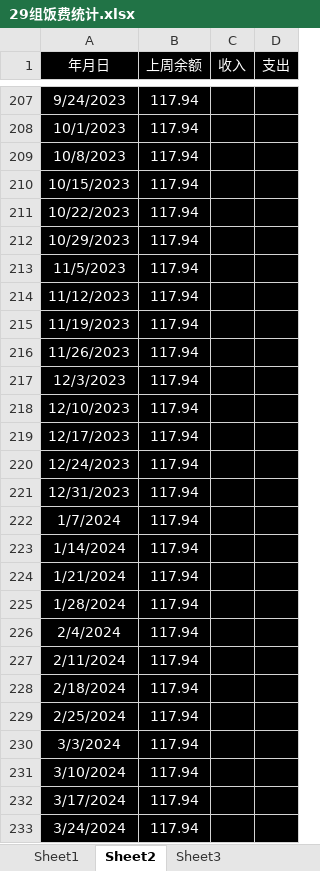
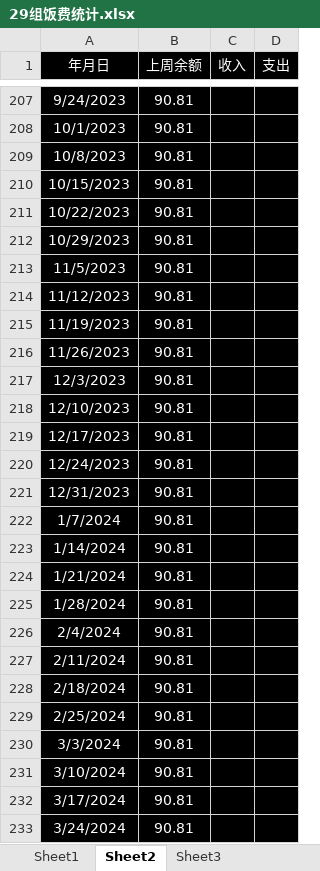
Before and after one commit to Jazihars/Group_29_meal_cost, an Excel workbook: 29组饭费统计.xlsx, sheet Sheet2, drawn as a sheet; only a part is shown, gaps mark what is left out; values as stored, in another font and other column widths than the file's, no borders; the diff covers the shown part only; the diff names each change by its address in the sheet, - before the commit and + after, or states it on an @@ line.

```diff
--- a/29组饭费统计.xlsx (sheet Sheet2)
+++ b/29组饭费统计.xlsx (sheet Sheet2)
-B207:B233 (上周余额): 117.94
+B207:B233 (上周余额): 90.81
```
Also changed, not shown: 432 edited cells elsewhere in this sheet.
